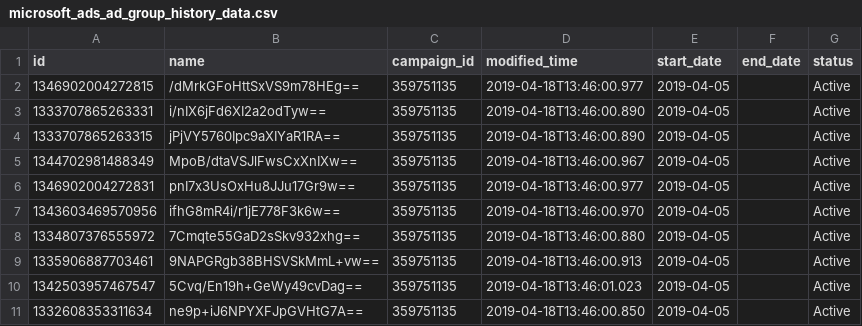
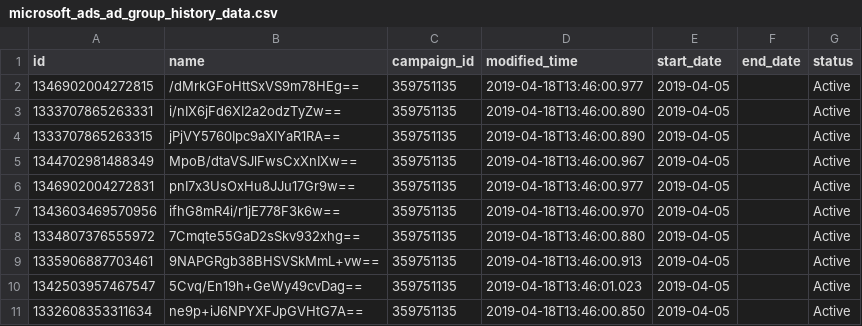
Before and after one commit to fivetran/dbt_ad_reporting, a CSV file: integration_tests/seeds/microsoft_ads_ad_group_history_data.csv, drawn as a sheet.

```diff
--- a/integration_tests/seeds/microsoft_ads_ad_group_history_data.csv
+++ b/integration_tests/seeds/microsoft_ads_ad_group_history_data.csv
@@ -2,3 +2,3 @@ id,name,campaign_id,modified_time,start_date,end_date,status
 1346902004272815,/dMrkGFoHttSxVS9m78HEg==,359751135,2019-04-18T13:46:00.977,2019-04-05,,Active
-1333707865263331,i/nIX6jFd6XI2a2odTyw==,359751135,2019-04-18T13:46:00.890,2019-04-05,,Active
+1333707865263331,i/nIX6jFd6XI2a2odzTyZw==,359751135,2019-04-18T13:46:00.890,2019-04-05,,Active
 1333707865263315,jPjVY5760Ipc9aXIYaR1RA==,359751135,2019-04-18T13:46:00.890,2019-04-05,,Active
```
Also changed, not shown: integration_tests/seeds/apple_search_ad_group_report_data.csv, integration_tests/seeds/apple_search_ad_report_data.csv, 30 other files.
